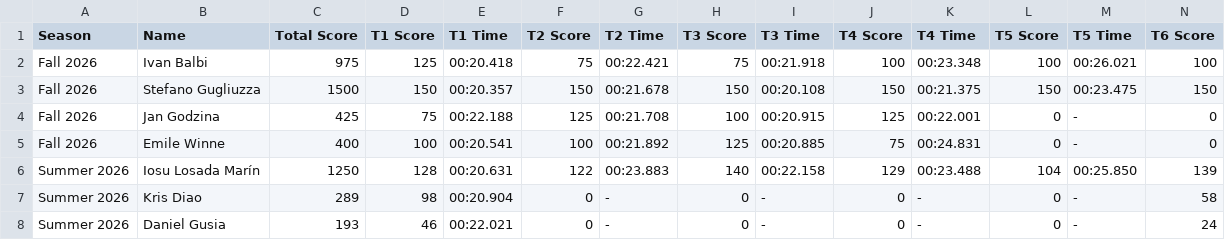
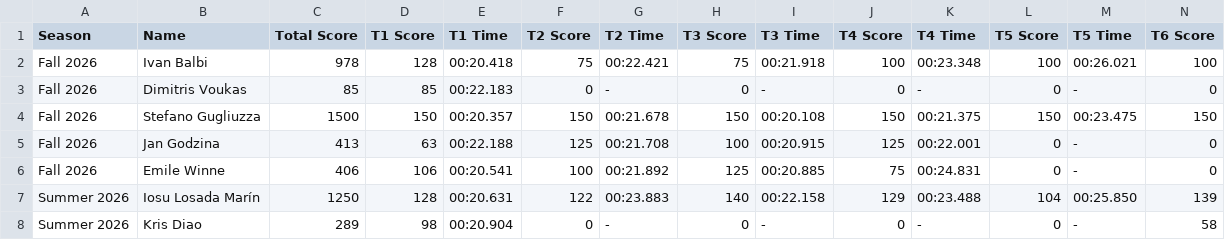
Before and after one commit to MrAtkin/BSN_trackmania_leaderboard, a CSV file: student_stats.csv, drawn as a sheet; only a part is shown; the shorter side is filled out with more unchanged rows; addresses are those after the commit; rows hold the shown columns only; the diff names each change by its address in the sheet, - before the commit and + after, or states it on an @@ line.

Commit message:
Add dual-universe tables for dynamic scoring toggles

```diff
--- a/student_stats.csv
+++ b/student_stats.csv
-C2 (Total Score): 975
+C2 (Total Score): 978
-D2 (T1 Score): 125
+D2 (T1 Score): 128
+row 3: Fall 2026 | Dimitris Voukas | 85 | 85 | 00:22.183 | 0 | - | 0 | - | 0 | - | 0 | - | 0
-C5 (Total Score): 425
+C5 (Total Score): 413
-D5 (T1 Score): 75
+D5 (T1 Score): 63
-C6 (Total Score): 400
+C6 (Total Score): 406
-D6 (T1 Score): 100
+D6 (T1 Score): 106
```
Also changed, not shown: 2 other files.
